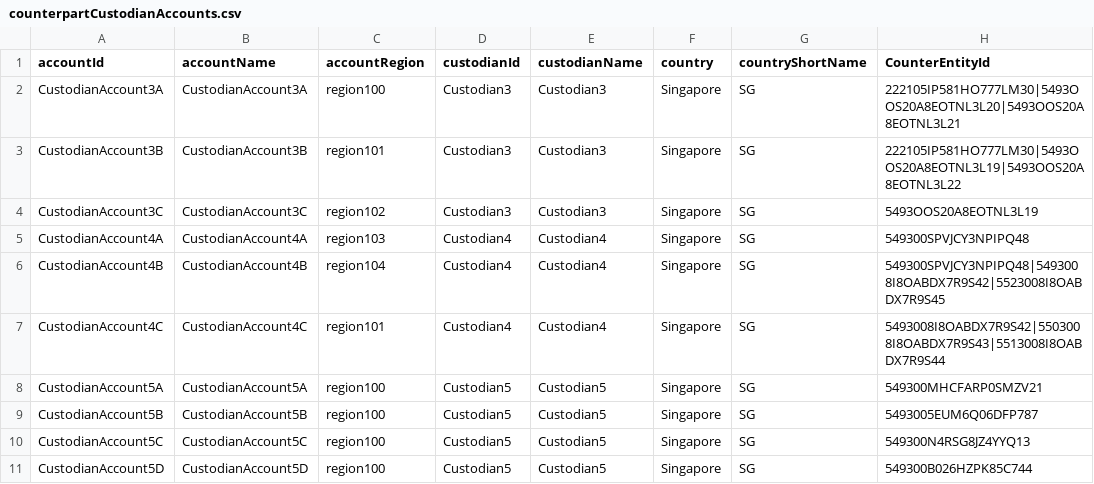
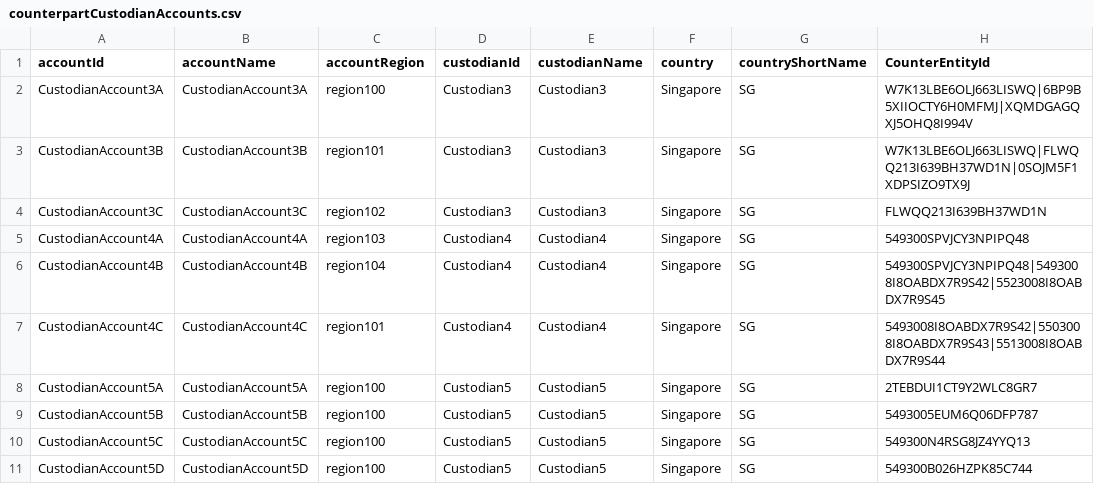
Before and after one commit to AcuoFS/acuo-data, a CSV file: graph-data/csv/Reuters/counterpartCustodianAccounts.csv, drawn as a sheet.

Commit message:
OW-733 Mocked data for new client named Palo clientId 888

```diff
--- a/graph-data/csv/Reuters/counterpartCustodianAccounts.csv
+++ b/graph-data/csv/Reuters/counterpartCustodianAccounts.csv
@@ -1,5 +1,5 @@
 accountId,accountName,accountRegion,custodianId,custodianName,country,countryShortName,CounterEntityId
-CustodianAccount3A,CustodianAccount3A,region100,Custodian3,Custodian3,Singapore,SG,222105IP581HO777LM30|5493OOS20A8EOTNL3L20|5493OOS20A8EOTNL3L21
-CustodianAccount3B,CustodianAccount3B,region101,Custodian3,Custodian3,Singapore,SG,222105IP581HO777LM30|5493OOS20A8EOTNL3L19|5493OOS20A8EOTNL3L22
-CustodianAccount3C,CustodianAccount3C,region102,Custodian3,Custodian3,Singapore,SG,5493OOS20A8EOTNL3L19
+CustodianAccount3A,CustodianAccount3A,region100,Custodian3,Custodian3,Singapore,SG,W7K13LBE6OLJ663LISWQ|6BP9B5XIIOCTY6H0MFMJ|XQMDGAGQXJ5OHQ8I994V
+CustodianAccount3B,CustodianAccount3B,region101,Custodian3,Custodian3,Singapore,SG,W7K13LBE6OLJ663LISWQ|FLWQQ213I639BH37WD1N|0SOJM5F1XDPSIZO9TX9J
+CustodianAccount3C,CustodianAccount3C,region102,Custodian3,Custodian3,Singapore,SG,FLWQQ213I639BH37WD1N
 CustodianAccount4A,CustodianAccount4A,region103,Custodian4,Custodian4,Singapore,SG,549300SPVJCY3NPIPQ48
@@ -7,3 +7,3 @@ CustodianAccount4B,CustodianAccount4B,region104,Custodian4,Custodian4,Singapore,
 CustodianAccount4C,CustodianAccount4C,region101,Custodian4,Custodian4,Singapore,SG,5493008I8OABDX7R9S42|5503008I8OABDX7R9S43|5513008I8OABDX7R9S44
-CustodianAccount5A,CustodianAccount5A,region100,Custodian5,Custodian5,Singapore,SG,549300MHCFARP0SMZV21
+CustodianAccount5A,CustodianAccount5A,region100,Custodian5,Custodian5,Singapore,SG,2TEBDUI1CT9Y2WLC8GR7
 CustodianAccount5B,CustodianAccount5B,region100,Custodian5,Custodian5,Singapore,SG,5493005EUM6Q06DFP787
```
Also changed, not shown: graph-data/csv/Reuters/eligibleCurrencies.csv, 29 other files.
